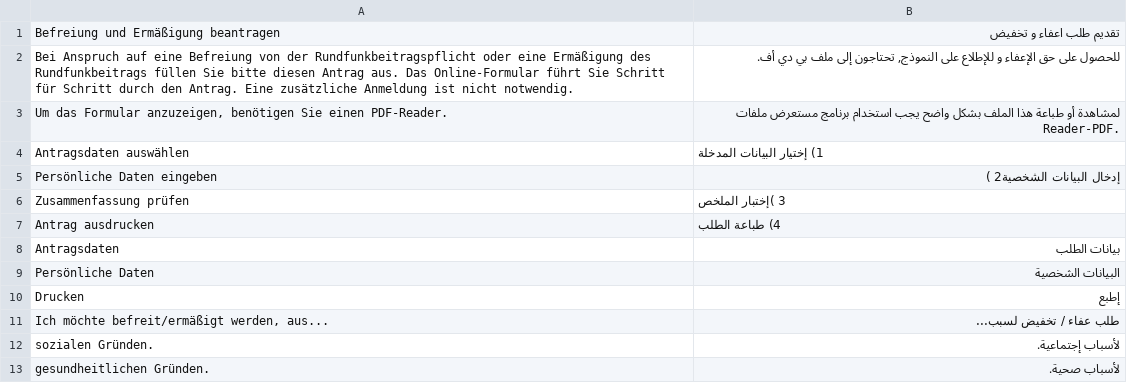
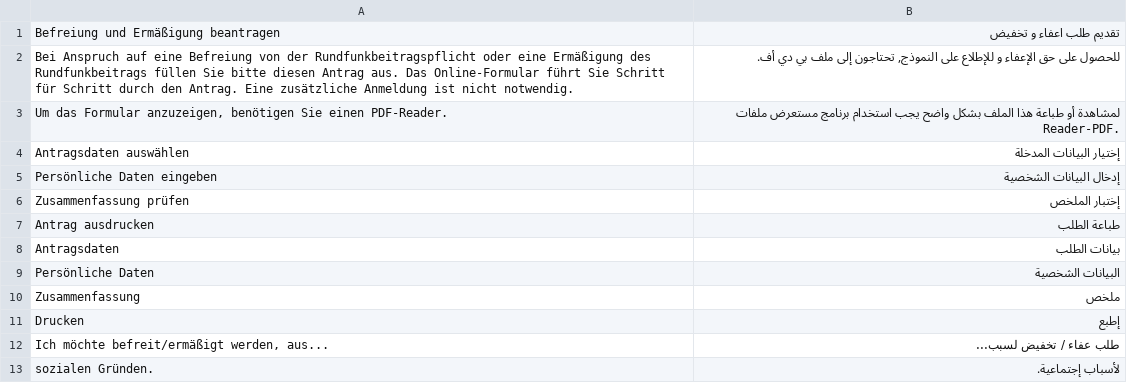
Before and after one commit to kub-berlin/formularprojekt, a CSV file: data/Rundfunkbeitrag/ar.csv, drawn as a sheet; only a part is shown; the shorter side is filled out with more unchanged rows.

```diff
--- a/data/Rundfunkbeitrag/ar.csv
+++ b/data/Rundfunkbeitrag/ar.csv
@@ -3,8 +3,9 @@
 "Um das Formular anzuzeigen, benötigen Sie einen PDF-Reader.","لمشاهدة أو طباعة هذا الملف بشكل واضح يجب استخدام برنامج مستعرض ملفات Reader-PDF."
-"Antragsdaten auswählen","1) إختيار البيانات المدخلة"
-"Persönliche Daten eingeben","إدخال البيانات الشخصية2 )"
-"Zusammenfassung prüfen","3 )إختبار الملخص"
-"Antrag ausdrucken","4) طباعة الطلب"
+"Antragsdaten auswählen","إختيار البيانات المدخلة"
+"Persönliche Daten eingeben","إدخال البيانات الشخصية"
+"Zusammenfassung prüfen","إختبار الملخص"
+"Antrag ausdrucken","طباعة الطلب"
 "Antragsdaten","بيانات الطلب"
 "Persönliche Daten","البيانات الشخصية"
+"Zusammenfassung","ملخص"
 "Drucken","إطبع"
```
Also changed, not shown: data/Rundfunkbeitrag/de-simple.csv, data/Rundfunkbeitrag/en.csv, 3 other files.
